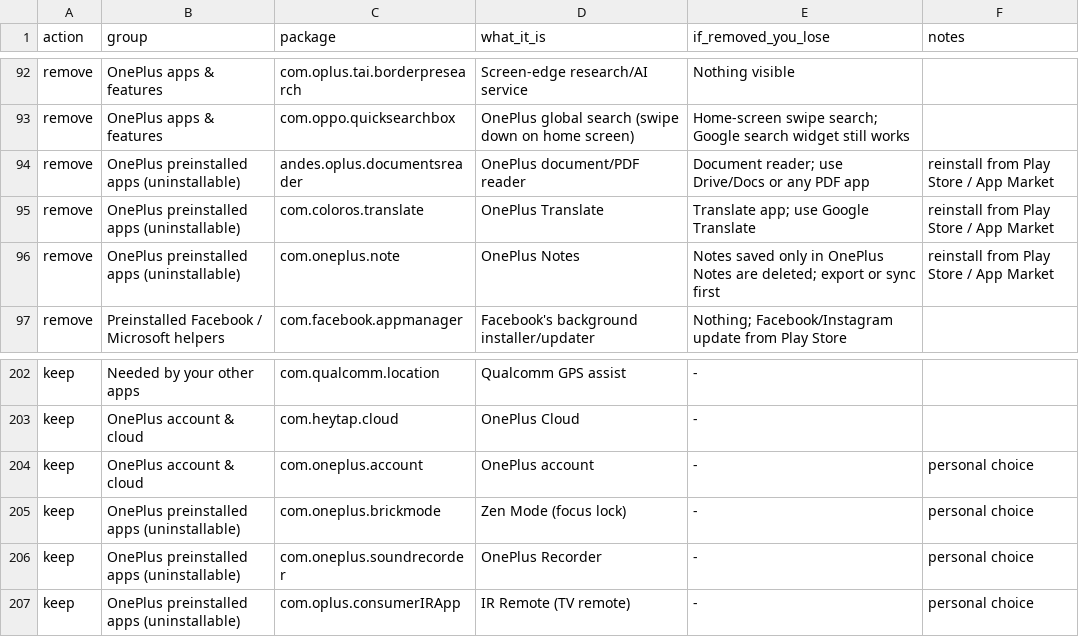
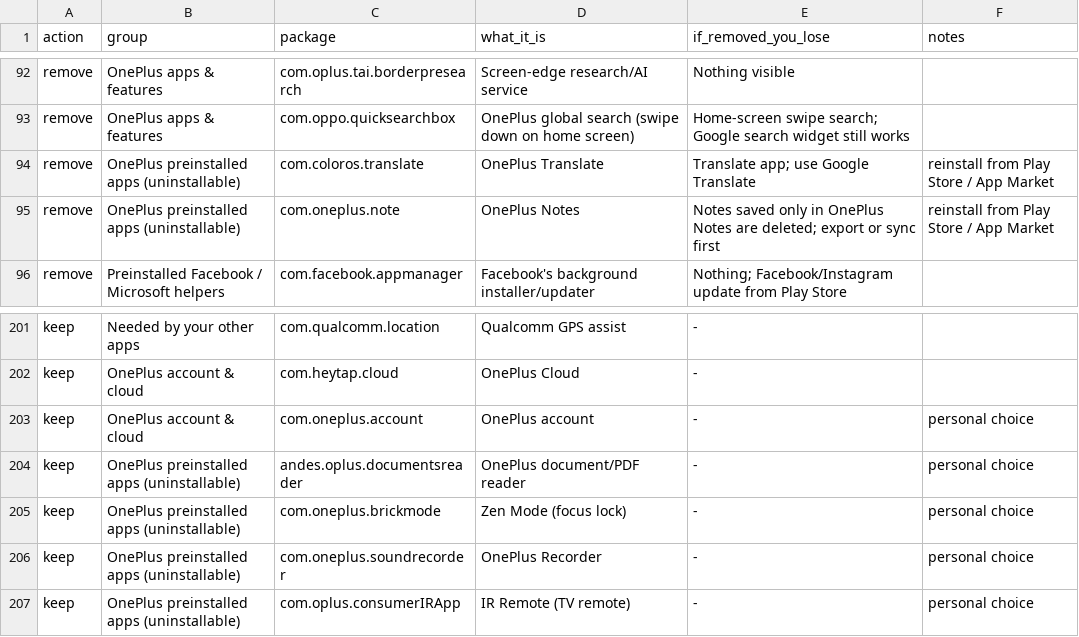
Before and after one commit to haseeb-asad/debloat-android, a CSV file: list.csv, drawn as a sheet; only a part is shown, gaps mark what is left out; removed rows and columns are numbered as before the commit, all else as after; the diff names each change by its address in the sheet, - before the commit and + after, or states it on an @@ line.

Commit message:
Keep the document reader

```diff
--- a/list.csv
+++ b/list.csv
-row 94: remove | OnePlus preinstalled apps (uninstallable) | andes.oplus.documentsreader | OnePlus document/PDF reader | Document reader; use Drive/Docs or any PDF app | reinstall from Play Store / App Market
+row 204: keep | OnePlus preinstalled apps (uninstallable) | andes.oplus.documentsreader | OnePlus document/PDF reader | - | personal choice
```
Also changed, not shown: 1 other file.
